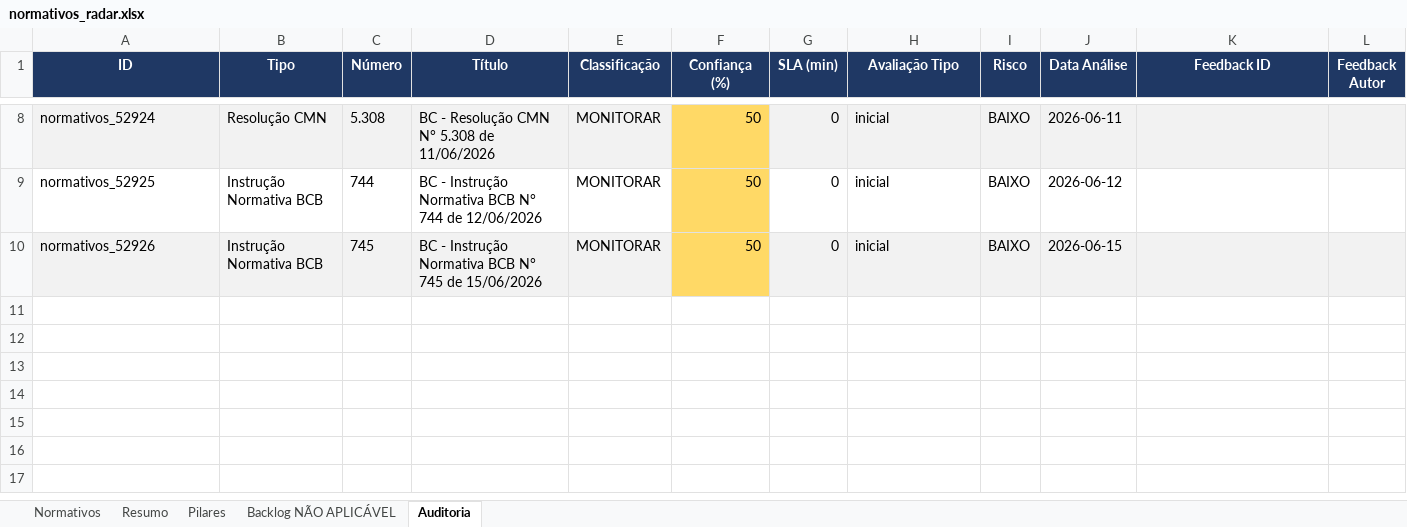
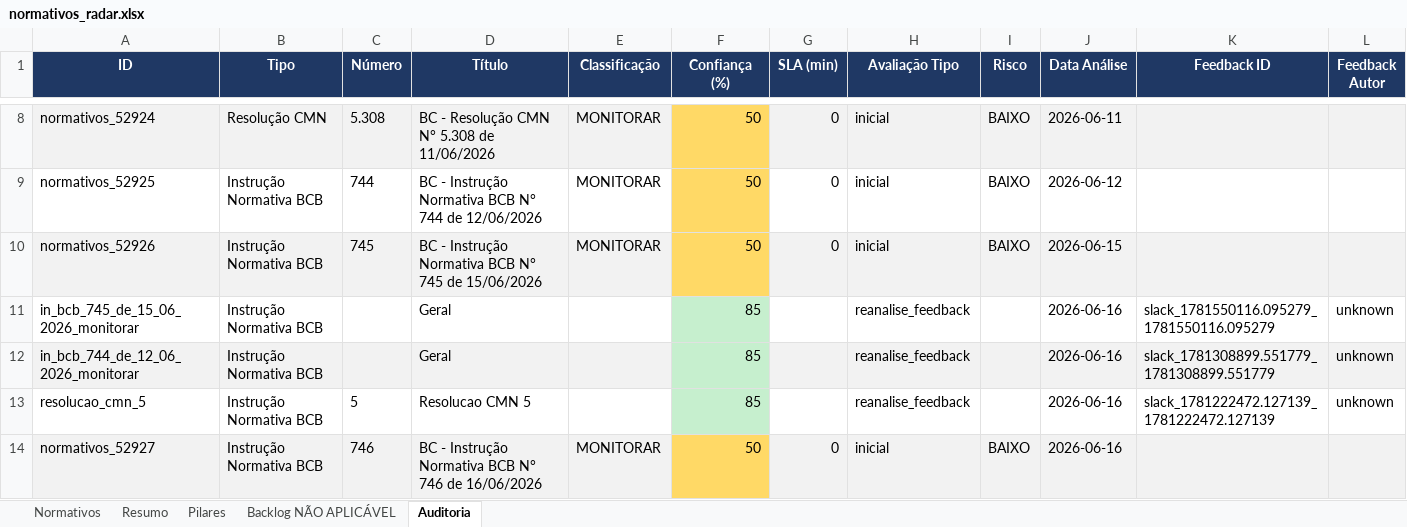
Before and after one commit to giovannabatistutti-ctrl/normativos_md, an Excel workbook: planilha/normativos_radar.xlsx, sheet Auditoria, drawn as a sheet; only a part is shown, gaps mark what is left out; values as stored, in another font and other column widths than the file's, no borders; the diff names each change by its address in the sheet, - before the commit and + after, or states it on an @@ line.

Commit message:
chore: atualiza planilha normativos_radar.xlsx

```diff
--- a/planilha/normativos_radar.xlsx (sheet Auditoria)
+++ b/planilha/normativos_radar.xlsx (sheet Auditoria)
+row 11: in_bcb_745_de_15_06_2026_monitorar | Instrução Normativa BCB |  | Geral |  | 85 |  | reanalise_feedback |  | 2026-06-16 | slack_1781550116.095279_1781550116.095279 | unknown
+row 12: in_bcb_744_de_12_06_2026_monitorar | Instrução Normativa BCB |  | Geral |  | 85 |  | reanalise_feedback |  | 2026-06-16 | slack_1781308899.551779_1781308899.551779 | unknown
+row 13: resolucao_cmn_5 | Instrução Normativa BCB | 5 | Resolucao CMN 5 |  | 85 |  | reanalise_feedback |  | 2026-06-16 | slack_1781222472.127139_1781222472.127139 | unknown
+row 14: normativos_52927 | Instrução Normativa BCB | 746 | BC - Instrução Normativa BCB N° 746 de 16/06/2026 | MONITORAR | 50 | 0 | inicial | BAIXO | 2026-06-16
```
Also changed, not shown: sheet Normativos, sheet Pilares, sheet Resumo.
